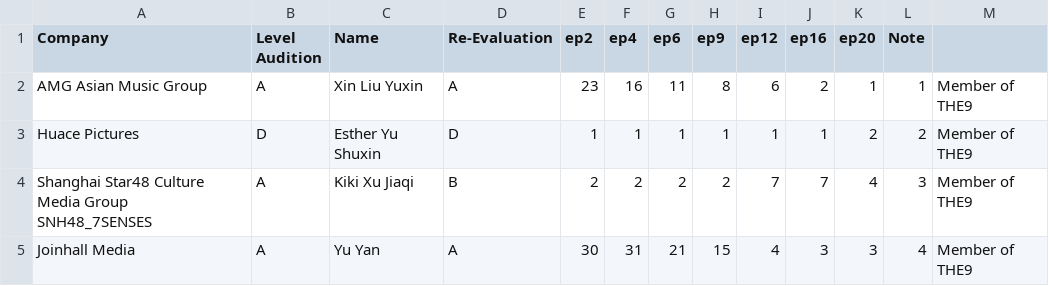
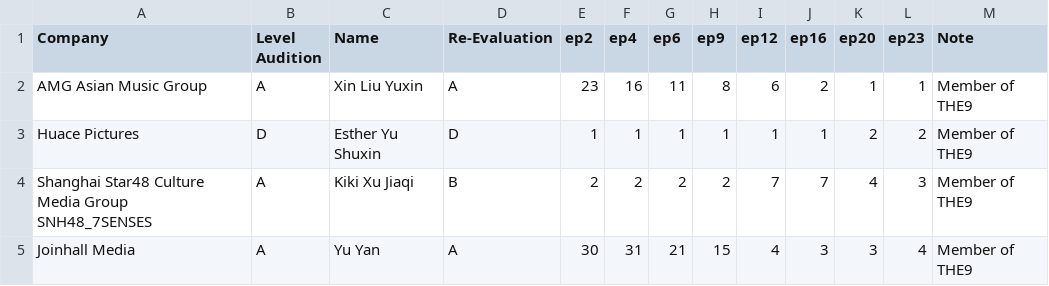
Before and after one commit to der2345/qcyn2-ranks, a CSV file: trainees.csv, drawn as a sheet; only a part is shown.

Commit message:
Update trainees.csv

```diff
--- a/trainees.csv
+++ b/trainees.csv
@@ -1,2 +1,2 @@
-Company,Level Audition,Name,Re-Evaluation,ep2,ep4,ep6,ep9,ep12,ep16,ep20,Note,
+Company,Level Audition,Name,Re-Evaluation,ep2,ep4,ep6,ep9,ep12,ep16,ep20,ep23,Note,
 AMG Asian Music Group,A,Xin Liu Yuxin,A,23,16,11,8,6,2,1,1,Member of THE9,
```
